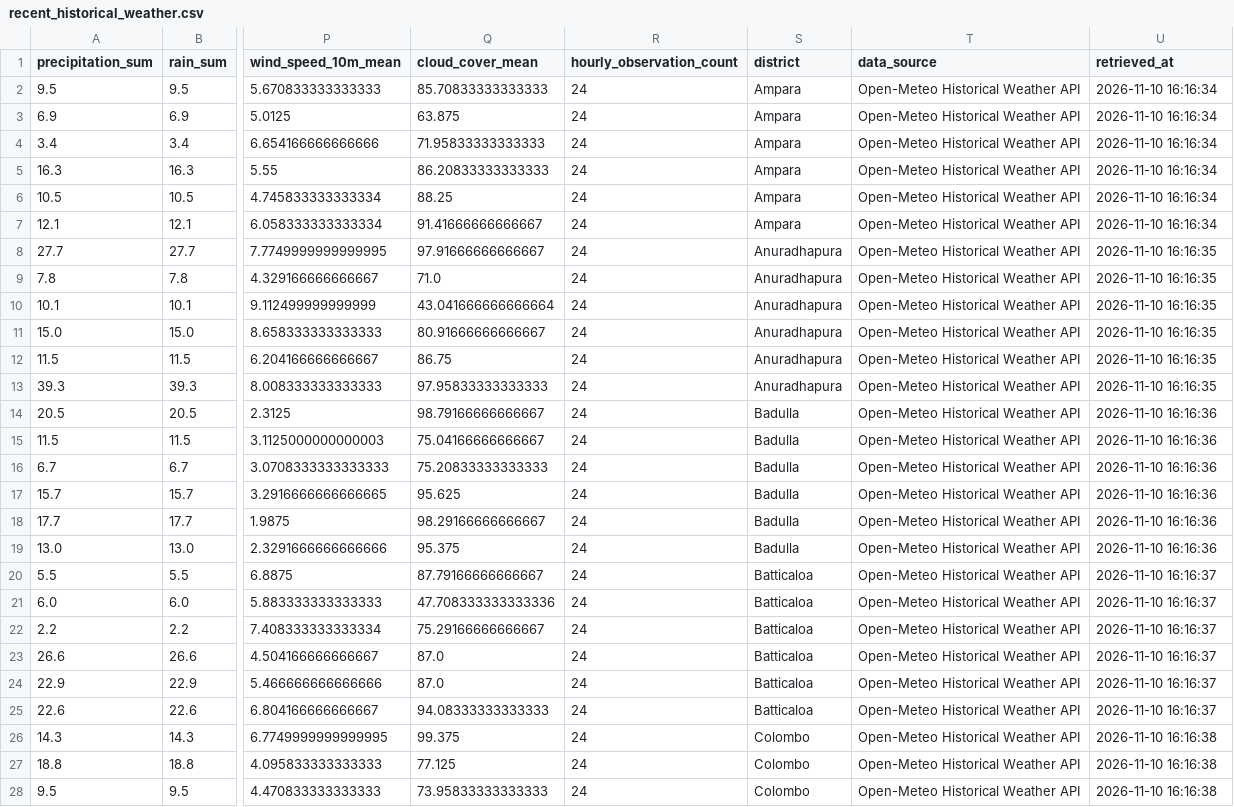
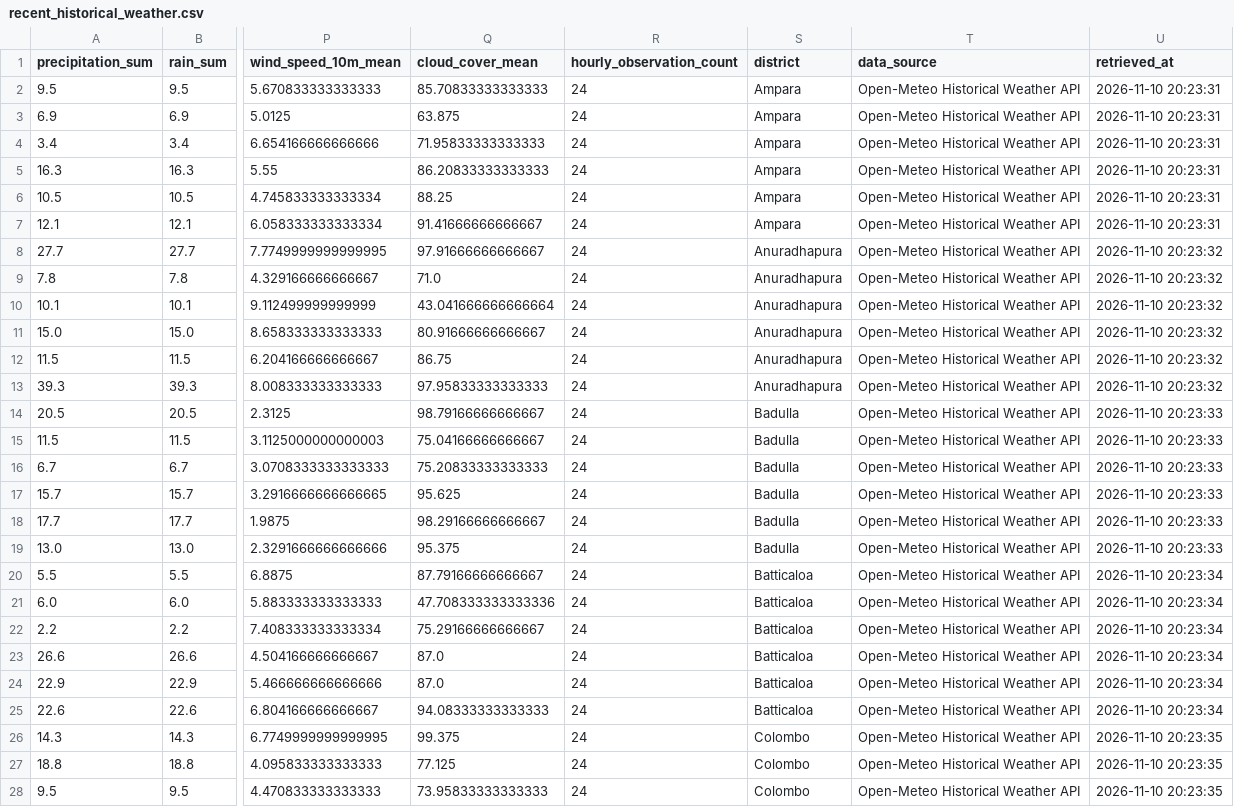
Before and after one commit to PHGNKavindya/RiskWeave, a CSV file: data/raw/weather_live/recent_historical_weather.csv, drawn as a sheet; only a part is shown, gaps mark what is left out; the diff covers the shown part only; the diff names each change by its address in the sheet, - before the commit and + after, or states it on an @@ line.

```diff
--- a/data/raw/weather_live/recent_historical_weather.csv
+++ b/data/raw/weather_live/recent_historical_weather.csv
-U2:U7 (retrieved_at): 2026-11-10 16:16:34
+U2:U7 (retrieved_at): 2026-11-10 20:23:31
-U8:U13 (retrieved_at): 2026-11-10 16:16:35
+U8:U13 (retrieved_at): 2026-11-10 20:23:32
-U14:U19 (retrieved_at): 2026-11-10 16:16:36
+U14:U19 (retrieved_at): 2026-11-10 20:23:33
-U20:U25 (retrieved_at): 2026-11-10 16:16:37
+U20:U25 (retrieved_at): 2026-11-10 20:23:34
-U26:U28 (retrieved_at): 2026-11-10 16:16:38
+U26:U28 (retrieved_at): 2026-11-10 20:23:35
```
Also changed, not shown: 123 edited cells elsewhere in this file, data/raw/weather_live/dashboard_weather_forecasts.csv, data/raw/weather_live/live_weather_forecasts.csv, 6 other files.
